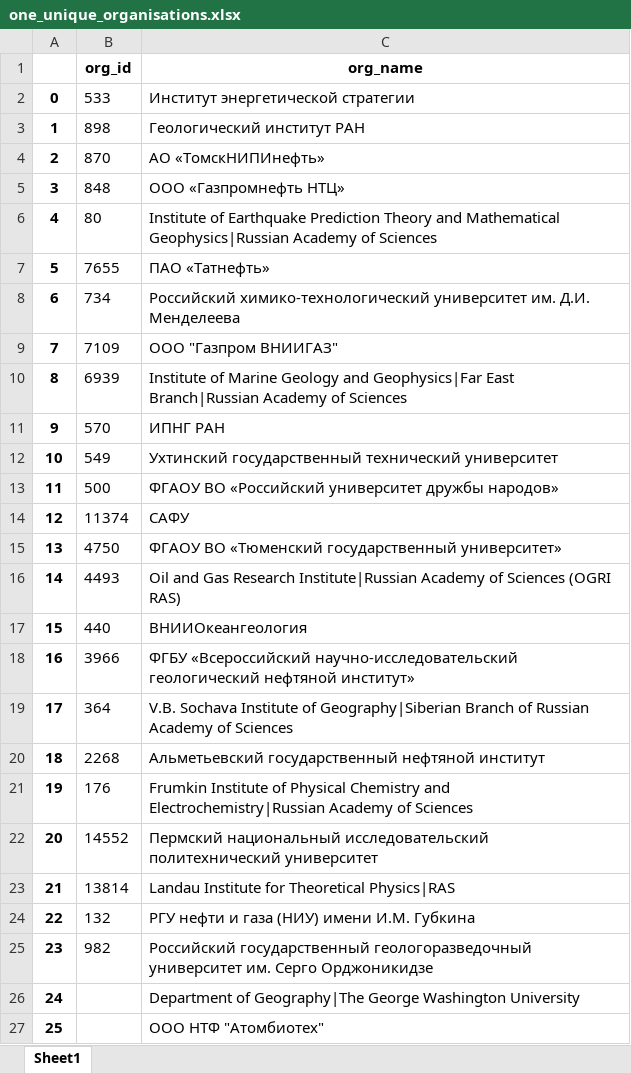
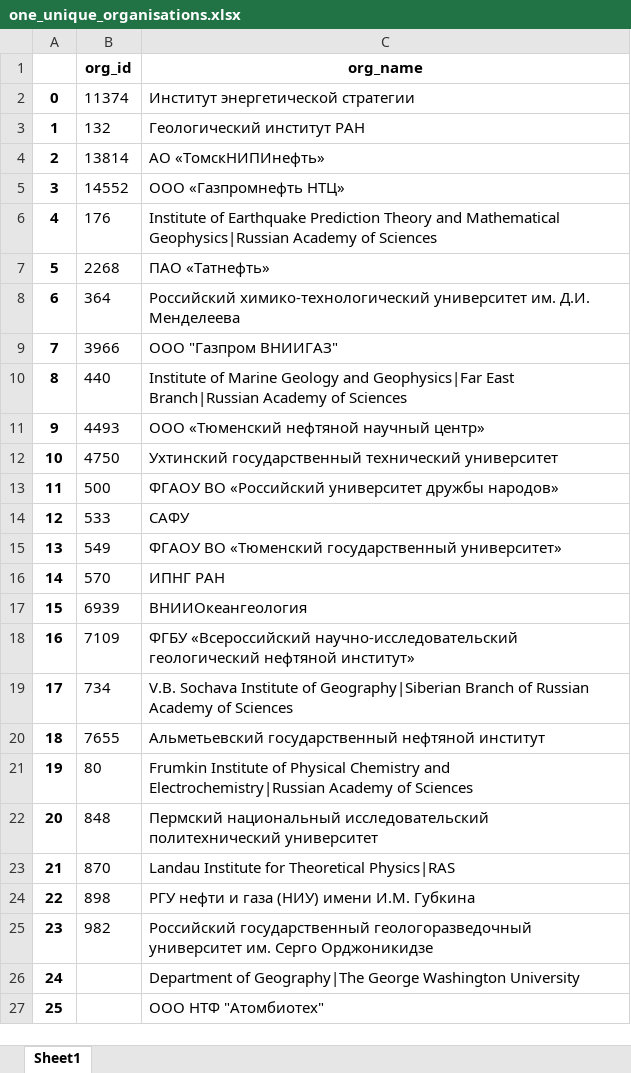
Before and after one commit to ArtemBurenok/article_data_base, an Excel workbook: one_unique_organisations.xlsx, sheet Sheet1, drawn as a sheet; only a part is shown; values as stored, in another font and other column widths than the file's, no borders; the diff names each change by its address in the sheet, - before the commit and + after, or states it on an @@ line.

```diff
--- a/one_unique_organisations.xlsx (sheet Sheet1)
+++ b/one_unique_organisations.xlsx (sheet Sheet1)
-B2 (org_id): 533
+B2 (org_id): 11374
-B3 (org_id): 898
+B3 (org_id): 132
-B4 (org_id): 870
+B4 (org_id): 13814
-B5 (org_id): 848
+B5 (org_id): 14552
-B6 (org_id): 80
+B6 (org_id): 176
-B7 (org_id): 7655
+B7 (org_id): 2268
-B8 (org_id): 734
+B8 (org_id): 364
-B9 (org_id): 7109
+B9 (org_id): 3966
-B10 (org_id): 6939
+B10 (org_id): 440
-B11 (org_id): 570
+B11 (org_id): 4493
-C11 (org_name): ИПНГ РАН
+C11 (org_name): ООО «Тюменский нефтяной научный центр»
-B12 (org_id): 549
+B12 (org_id): 4750
-B14 (org_id): 11374
+B14 (org_id): 533
-B15 (org_id): 4750
+B15 (org_id): 549
-B16 (org_id): 4493
+B16 (org_id): 570
-C16 (org_name): Oil and Gas Research Institute|Russian Academy of Sciences (OGRI RAS)
+C16 (org_name): ИПНГ РАН
-B17 (org_id): 440
+B17 (org_id): 6939
-B18 (org_id): 3966
+B18 (org_id): 7109
-B19 (org_id): 364
+B19 (org_id): 734
-B20 (org_id): 2268
+B20 (org_id): 7655
-B21 (org_id): 176
+B21 (org_id): 80
-B22 (org_id): 14552
+B22 (org_id): 848
-B23 (org_id): 13814
+B23 (org_id): 870
-B24 (org_id): 132
+B24 (org_id): 898
```
Also changed, not shown: article.xlsx, authors.xlsx, 13 other files.
